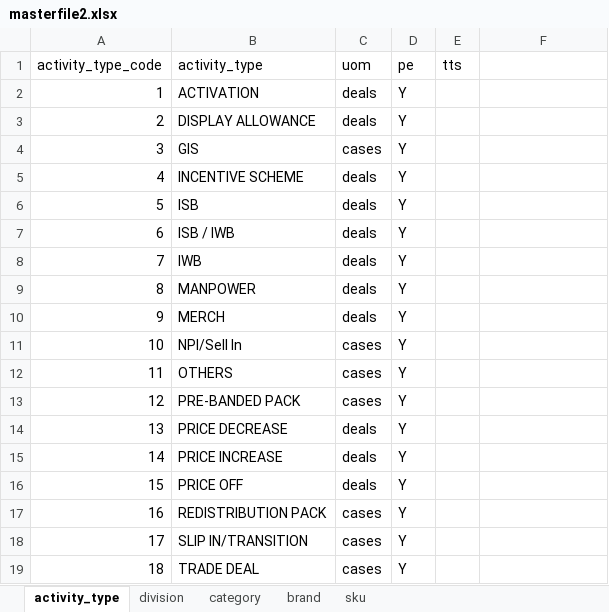
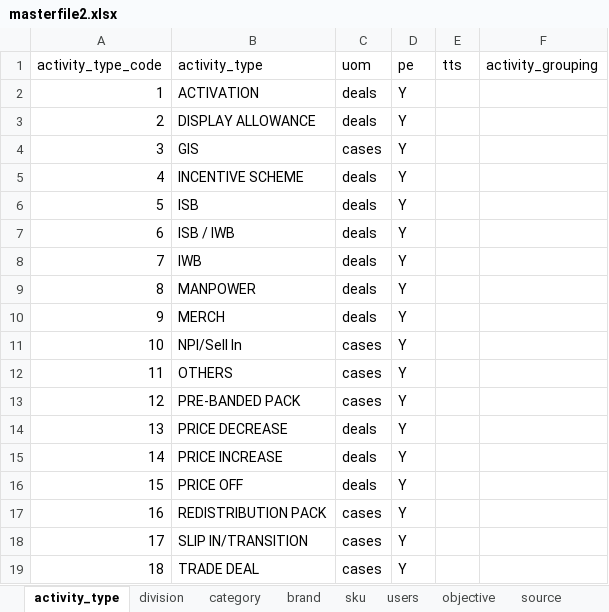
Before and after one commit to renciebautista/allocation2, an Excel workbook: app/database/seeds/seed_files/masterfile2.xlsx, sheet activity_type, drawn as a sheet; values as stored, in another font and other column widths than the file's, no borders; the diff names each change by its address in the sheet, - before the commit and + after, or states it on an @@ line.

```diff
--- a/app/database/seeds/seed_files/masterfile2.xlsx (sheet activity_type)
+++ b/app/database/seeds/seed_files/masterfile2.xlsx (sheet activity_type)
+sheet tab: users
+sheet tab: objective
+sheet tab: source
-F1: (empty)
+F1: activity_grouping
```
Also changed, not shown: sheet sku, 13 other files.
